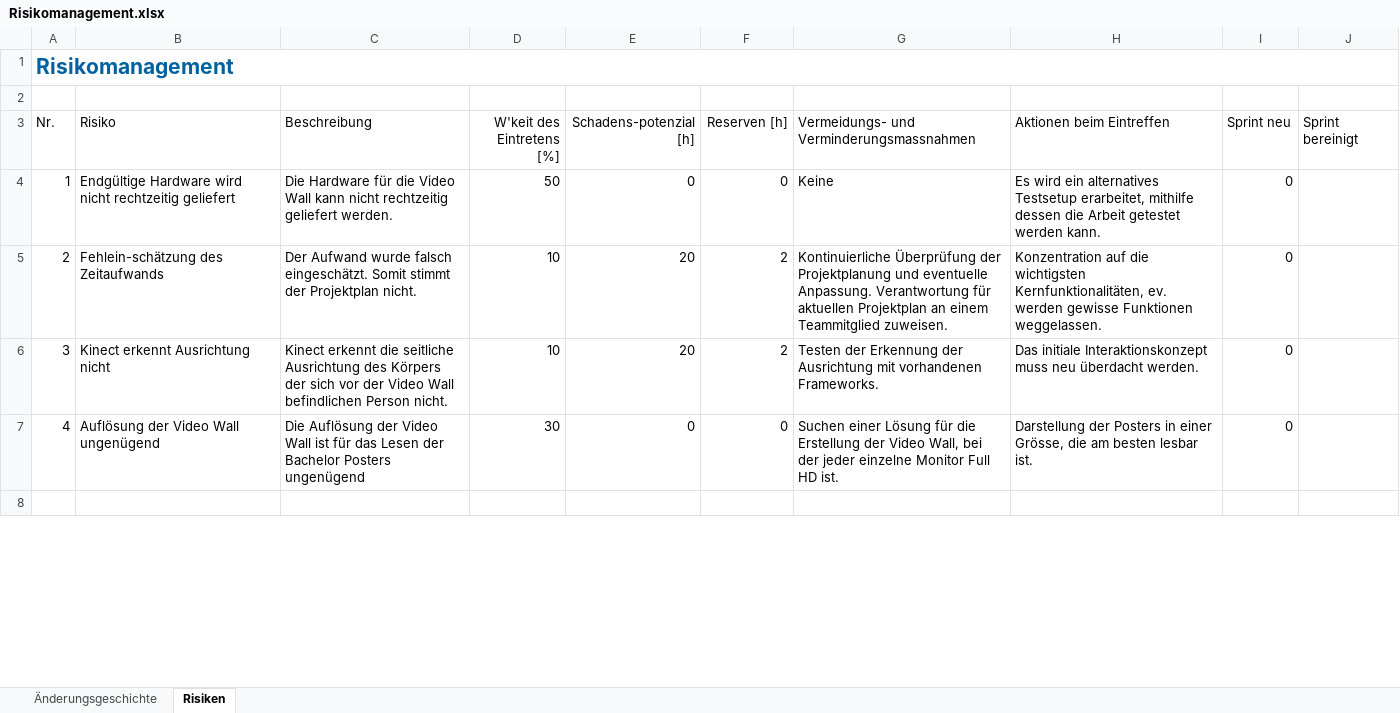
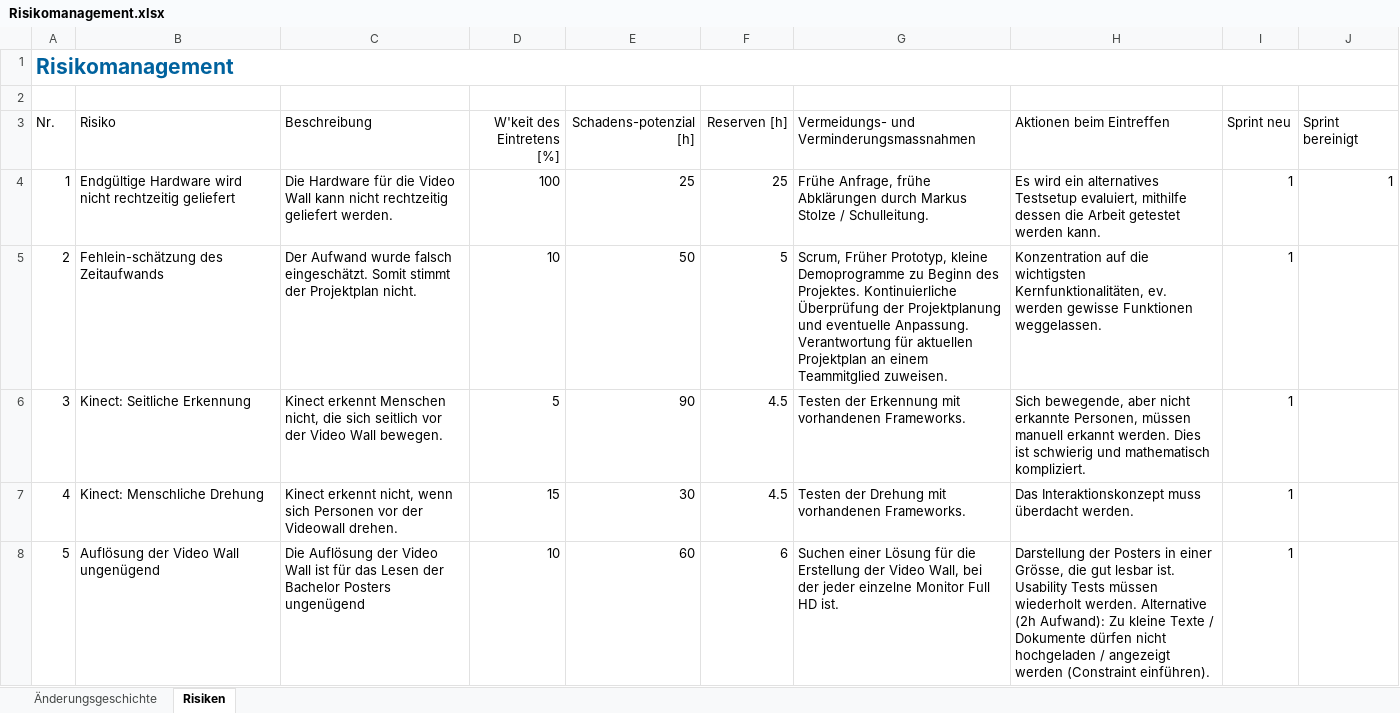
Before and after one commit to lukaselmer/hsr-bachelor-thesis-videowall, an Excel workbook: doc/Bericht/05_Technischer Bericht/02_Projektmanagement/Risikomanagement.xlsx, sheet Risiken, drawn as a sheet; only a part is shown; the shorter side is filled out with more unchanged rows; values as stored, in another font and other column widths than the file's, no borders; table styles not drawn; the diff covers the shown part only; the diff names each change by its address in the sheet, - before the commit and + after, or states it on an @@ line.

Commit message:
refs #672

```diff
--- a/doc/Bericht/05_Technischer Bericht/02_Projektmanagement/Risikomanagement.xlsx (sheet Risiken)
+++ b/doc/Bericht/05_Technischer Bericht/02_Projektmanagement/Risikomanagement.xlsx (sheet Risiken)
-D4 (W'keit des Eintretens [%]): 50
+D4 (W'keit des Eintretens [%]): 100
-E4 (Schadens-potenzial [h]): 0
+E4 (Schadens-potenzial [h]): 25
-F4 (Reserven [h]): 0
+F4 (Reserven [h]): 25
-G4: Keine
+G4: Frühe Anfrage, frühe Abklärungen durch Markus Stolze / Schulleitung.
-H4 (Aktionen beim Eintreffen): …alternatives Testsetup erarbeitet, mithilfe dessen…
+H4 (Aktionen beim Eintreffen): …alternatives Testsetup evaluiert, mithilfe dessen…
-I4:I7 (Sprint neu): 0
+I4:I7 (Sprint neu): 1
-J4 (Sprint bereinigt): (empty)
+J4 (Sprint bereinigt): 1
-E5 (Schadens-potenzial [h]): 20
+E5 (Schadens-potenzial [h]): 50
-F5 (Reserven [h]): 2
+F5 (Reserven [h]): 5
-G5: Kontinuierliche Überprüfung…
+G5: Scrum, Früher Prototyp, kleine Demoprogramme zu Beginn des Projektes. Kontinuierliche Überprüfung…
-B6 (Risiko): Kinect erkennt Ausrichtung nicht
+B6 (Risiko): Kinect: Seitliche Erkennung
-C6 (Beschreibung): Kinect erkennt die seitliche Ausrichtung des Körpers der sich vor der Video Wall befindlichen Person nicht.
+C6 (Beschreibung): Kinect erkennt Menschen nicht, die sich seitlich vor der Video Wall bewegen.
-D6 (W'keit des Eintretens [%]): 10
+D6 (W'keit des Eintretens [%]): 5
-E6 (Schadens-potenzial [h]): 20
+E6 (Schadens-potenzial [h]): 90
-F6 (Reserven [h]): 2
+F6 (Reserven [h]): 4.5
-G6: …der Erkennung der Ausrichtung mit vorhandenen…
+G6: …der Erkennung mit vorhandenen…
-H6 (Aktionen beim Eintreffen): Das initiale Interaktionskonzept muss neu überdacht werden.
+H6 (Aktionen beim Eintreffen): Sich bewegende, aber nicht erkannte Personen, müssen manuell erkannt werden. Dies ist schwierig und mathematisch kompliziert.
-B7 (Risiko): Auflösung der Video Wall ungenügend
+B7 (Risiko): Kinect: Menschliche Drehung
-C7 (Beschreibung): Die Auflösung der Video Wall ist für das Lesen der Bachelor Posters ungenügend
+C7 (Beschreibung): Kinect erkennt nicht, wenn sich Personen vor der Videowall drehen.
-D7 (W'keit des Eintretens [%]): 30
+D7 (W'keit des Eintretens [%]): 15
-E7 (Schadens-potenzial [h]): 0
+E7 (Schadens-potenzial [h]): 30
-F7 (Reserven [h]): 0
+F7 (Reserven [h]): 4.5
-G7: Suchen einer Lösung für die Erstellung der Video Wall, bei der jeder einzelne Monitor Full HD ist.
+G7: Testen der Drehung mit vorhandenen Frameworks.
-H7 (Aktionen beim Eintreffen): Darstellung der Posters in einer Grösse, die am besten lesbar ist.
+H7 (Aktionen beim Eintreffen): Das Interaktionskonzept muss überdacht werden.
+row 8: 5 | Auflösung der Video Wall ungenügend | Die Auflösung der Video Wall ist für das Lesen der Bachelor Posters ungenügend | 10 | 60 | 6 | Suchen einer Lösung für die Erstellung der Video Wall, bei der jeder einzelne Monitor Full HD ist. | Darstellung der Posters in einer Grösse, die gut lesbar ist. Usability Tests müssen wiederholt werden. Alternative (2h Aufwand): Zu kleine Texte / Dokumente dürfen nicht hochgeladen / angezeigt werden (Constraint einführen). | 1
```
Also changed, not shown: 2 added rows and 2 edited cells elsewhere in this sheet, sheet Änderungsgeschichte.
